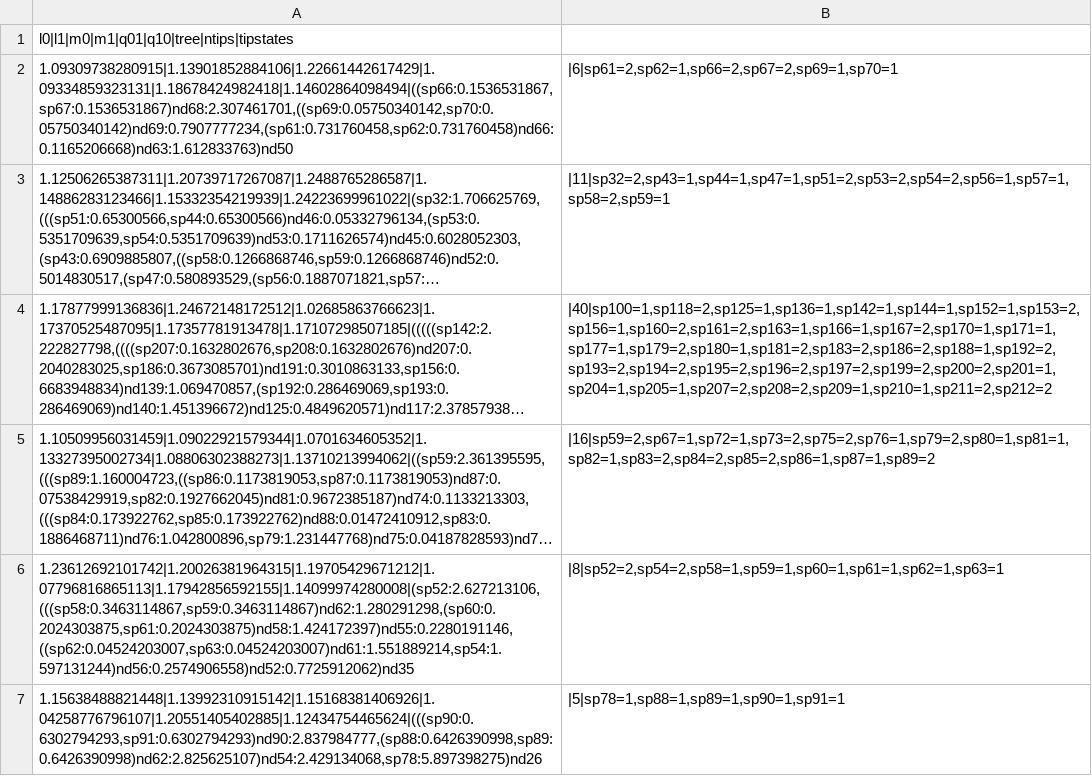
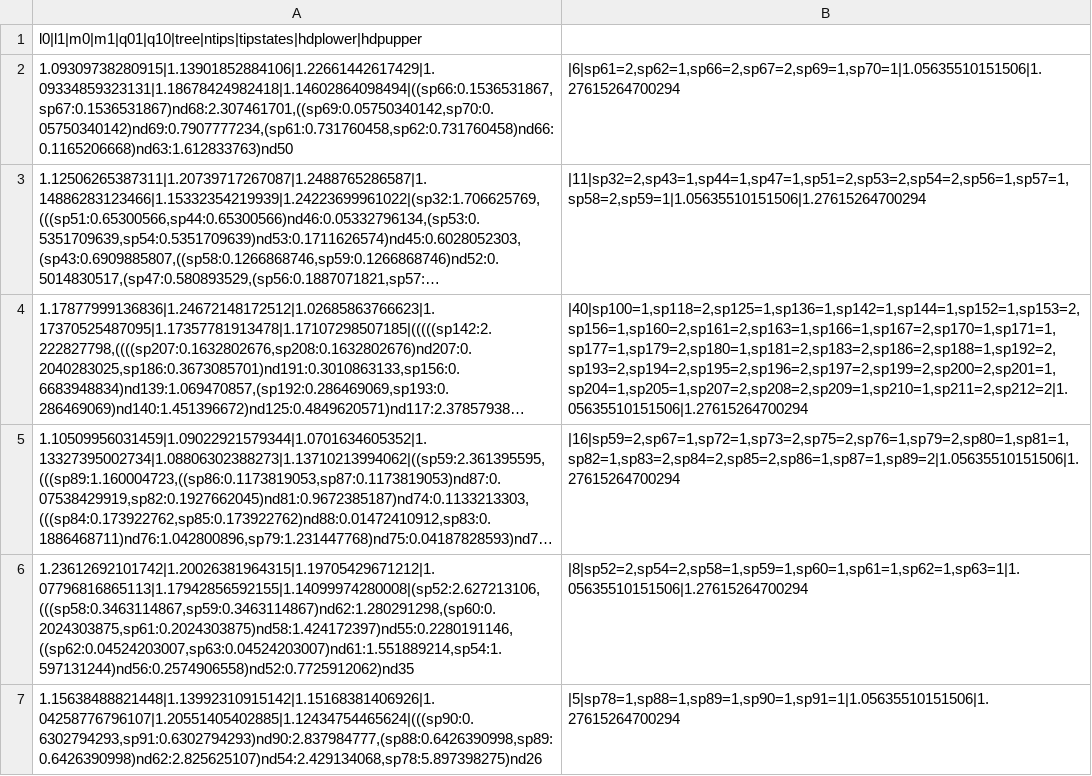
Before and after one commit to jozhang97/calibrated_validation, a CSV file: csvs_plots/data_param_tree.csv, drawn as a sheet; only a part is shown; long unchanged cells end in …; the diff covers the shown part only; the diff names each change by its address in the sheet, - before the commit and + after, or states it on an @@ line.

Commit message:
data

```diff
--- a/csvs_plots/data_param_tree.csv
+++ b/csvs_plots/data_param_tree.csv
-A1: l0|l1|m0|m1|q01|q10|tree|ntips|tipstates
+A1: l0|l1|m0|m1|q01|q10|tree|ntips|tipstates|hdplower|hdpupper
-B2: |6|sp61=2,sp62=1,sp66=2,sp67=2,sp69=1,sp70=1
+B2: |6|sp61=2,sp62=1,sp66=2,sp67=2,sp69=1,sp70=1|1.05635510151506|1.27615264700294
-B3: |11|sp32=2,sp43=1,sp44=1,sp47=1,sp51=2,sp53=2,sp54=2,sp56=1,sp57=1,sp58=2,sp59=1
+B3: |11|sp32=2,sp43=1,sp44=1,sp47=1,sp51=2,sp53=2,sp54=2,sp56=1,sp57=1,sp58=2,sp59=1|1.05635510151506|1.27615264700294
-B4: |40|sp100=1,sp118=2,sp125=1,sp136=1,sp142=1,sp144=1,sp152=1,sp153=2,sp156=1,sp160=2,sp161=2,sp163=1,sp166=1,sp167=2,sp170=1,sp171=1,sp177=1,sp179=2,sp180=1,sp181=2,sp183=2,sp186=2,sp188=1,sp192=2,sp193=2,sp194=2,sp195=2,sp196=2,sp197=2,sp199=2,sp200=2,sp201=1,sp204=1,sp205=1,sp207=2,sp208=2,sp209=1,sp210=1,sp211=2,sp212=2
+B4: |40|sp100=1,sp118=2,sp125=1,sp136=1,sp142=1,sp144=1,sp152=1,sp153=2,sp156=1,sp160=2,sp161=2,sp163=1,sp166=1,sp167=2,sp170=1,sp171=1,sp177=1,sp179=2,sp180=1,sp181=2,sp183=2,sp186=2,sp188=1,sp192=2,sp193=2,sp194=2,sp195=2,sp196=2,sp197=2,sp199=2,sp200=2,sp201=1,sp204=1,sp205=1,sp207=2,sp208=2,sp209=1,sp210=1,sp211=2,sp212=2|1.05635510151506|1.27615264700294
-B5: |16|sp59=2,sp67=1,sp72=1,sp73=2,sp75=2,sp76=1,sp79=2,sp80=1,sp81=1,sp82=1,sp83=2,sp84=2,sp85=2,sp86=1,sp87=1,sp89=2
+B5: |16|sp59=2,sp67=1,sp72=1,sp73=2,sp75=2,sp76=1,sp79=2,sp80=1,sp81=1,sp82=1,sp83=2,sp84=2,sp85=2,sp86=1,sp87=1,sp89=2|1.05635510151506|1.27615264700294
-B6: |8|sp52=2,sp54=2,sp58=1,sp59=1,sp60=1,sp61=1,sp62=1,sp63=1
+B6: |8|sp52=2,sp54=2,sp58=1,sp59=1,sp60=1,sp61=1,sp62=1,sp63=1|1.05635510151506|1.27615264700294
-B7: |5|sp78=1,sp88=1,sp89=1,sp90=1,sp91=1
+B7: |5|sp78=1,sp88=1,sp89=1,sp90=1,sp91=1|1.05635510151506|1.27615264700294
```
Also changed, not shown: 94 edited cells elsewhere in this file, 3 other files.
